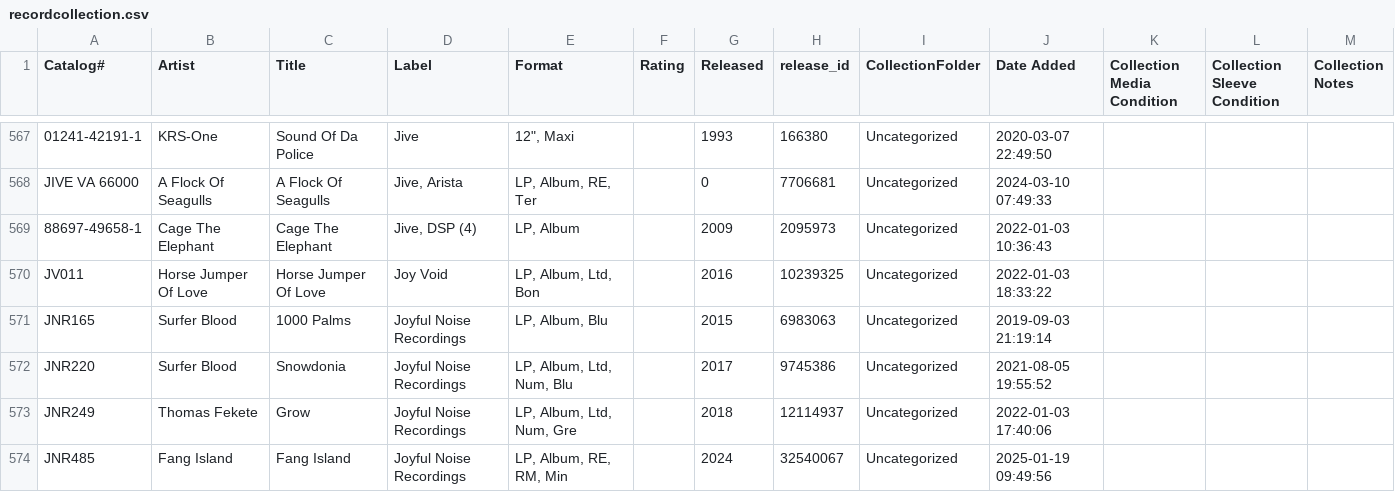
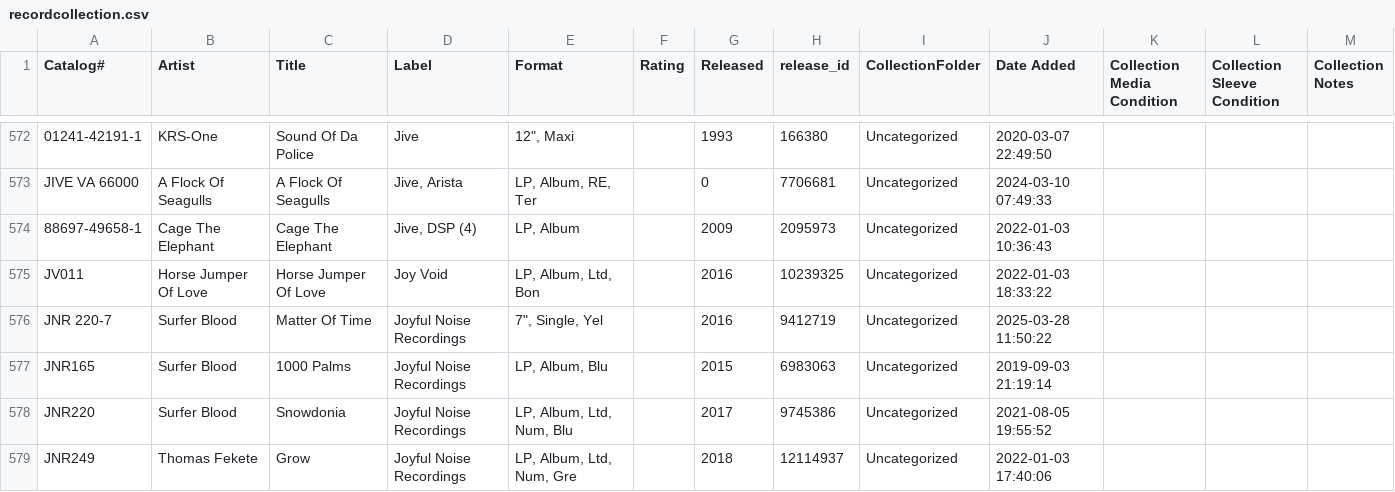
Before and after one commit to chadhollman/record-collection, a CSV file: data/recordcollection.csv, drawn as a sheet; only a part is shown, gaps mark what is left out; the shorter side is filled out with more unchanged rows; the diff covers the shown part only; the diff names each change by its address in the sheet, - before the commit and + after, or states it on an @@ line.

```diff
--- a/data/recordcollection.csv
+++ b/data/recordcollection.csv
+row 576: JNR 220-7 | Surfer Blood | Matter Of Time | Joyful Noise Recordings | 7", Single, Yel |  | 2016 | 9412719 | Uncategorized | 2025-03-28 11:50:22
```
Also changed, not shown: 10 added rows, 3 moved rows and 6 edited cells elsewhere in this file, 2 other files.
